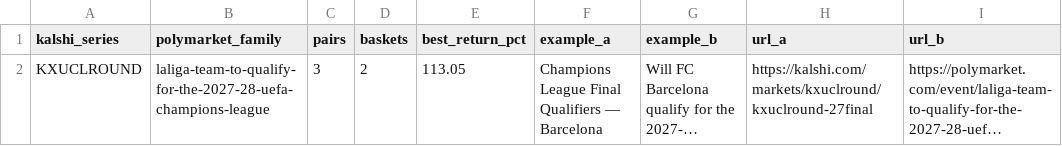
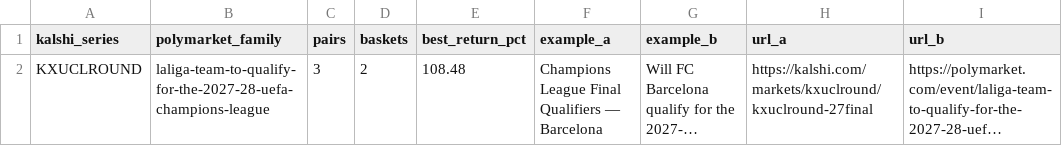
Before and after one commit to pjmerica/pred-arbitrage, a CSV file: data/processed/series_review.csv, drawn as a sheet; long unchanged cells end in …; the diff names each change by its address in the sheet, - before the commit and + after, or states it on an @@ line.

```diff
--- a/data/processed/series_review.csv
+++ b/data/processed/series_review.csv
-E2 (best_return_pct): 113.05
+E2 (best_return_pct): 108.48
```
Also changed, not shown: data/raw/predictit_markets.csv, 2 other files.
